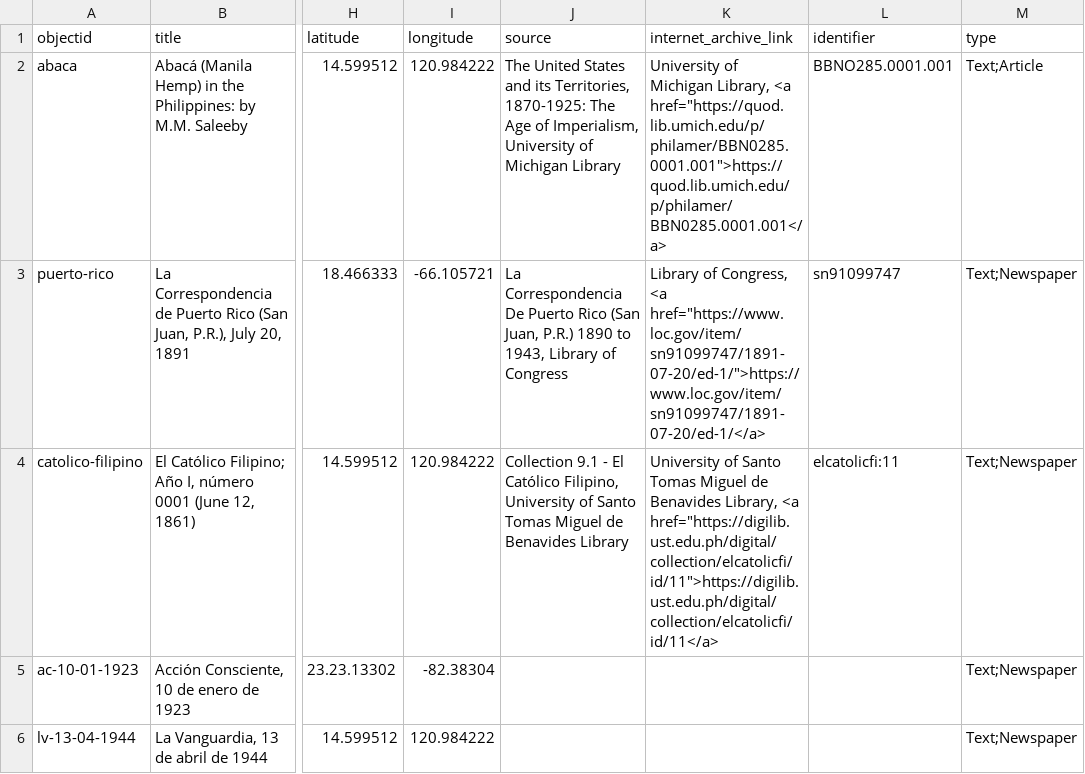
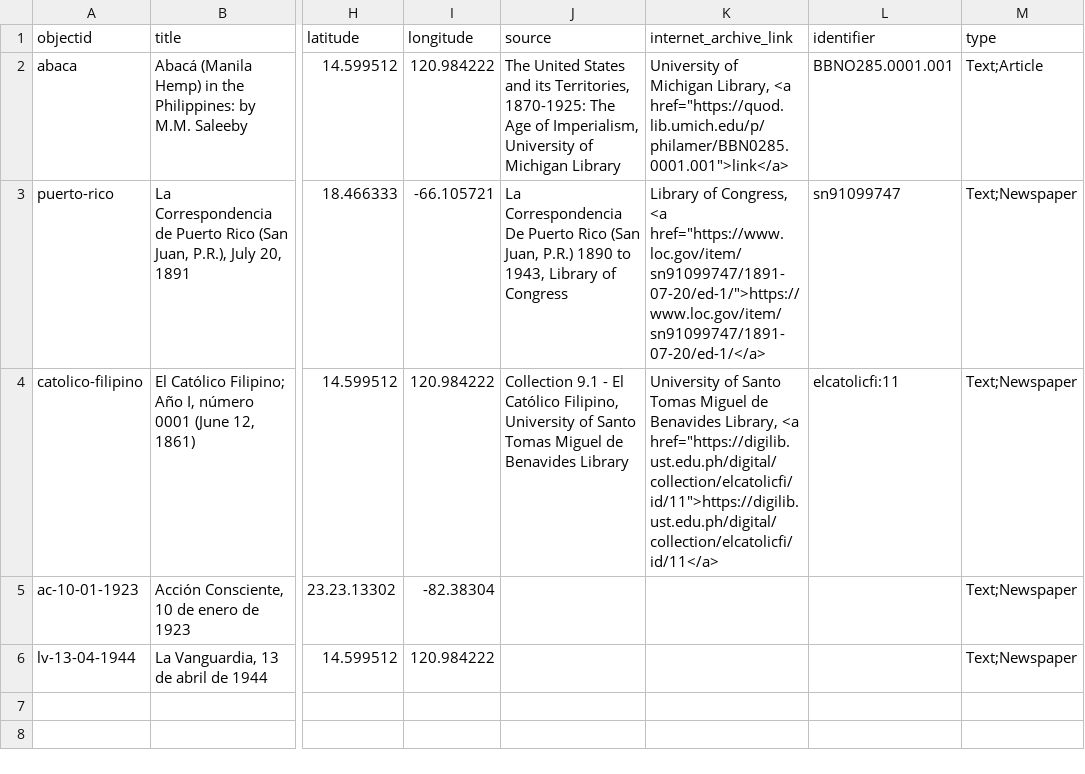
Before and after one commit to npirvu/demo-gresel, a CSV file: _data/gresel-metadata.csv, drawn as a sheet; only a part is shown, gaps mark what is left out; the diff names each change by its address in the sheet, - before the commit and + after, or states it on an @@ line.

Commit message:
Update gresel-metadata.csv

```diff
--- a/_data/gresel-metadata.csv
+++ b/_data/gresel-metadata.csv
-K2 (internet_archive_link): …Library, <a href="https://quod.lib.umich.edu/p/philamer/BBN0285.0001.001">https://quod.lib.umich.edu/p/philamer/BBN0285.0001.001</a>
+K2 (internet_archive_link): …Library, <a href="https://quod.lib.umich.edu/p/philamer/BBN0285.0001.001">link</a>
```
